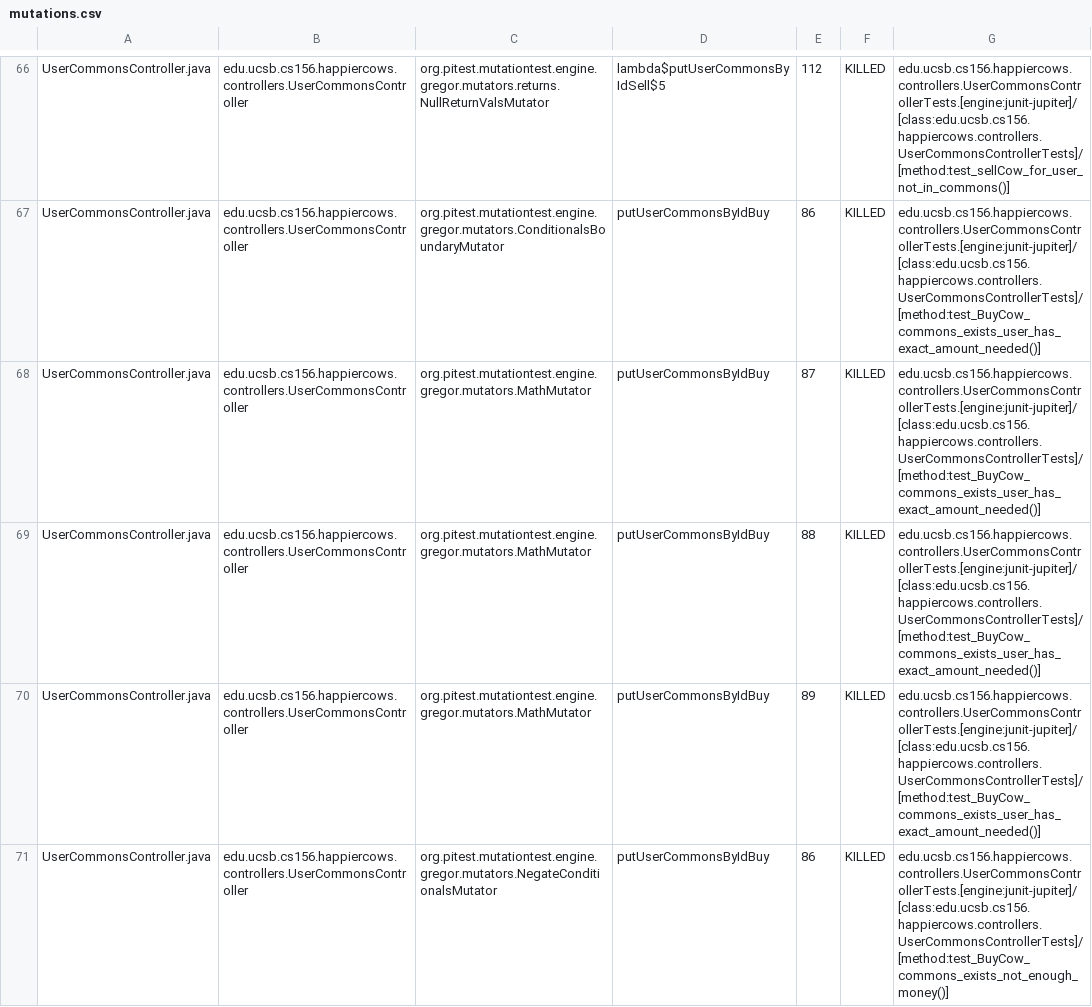
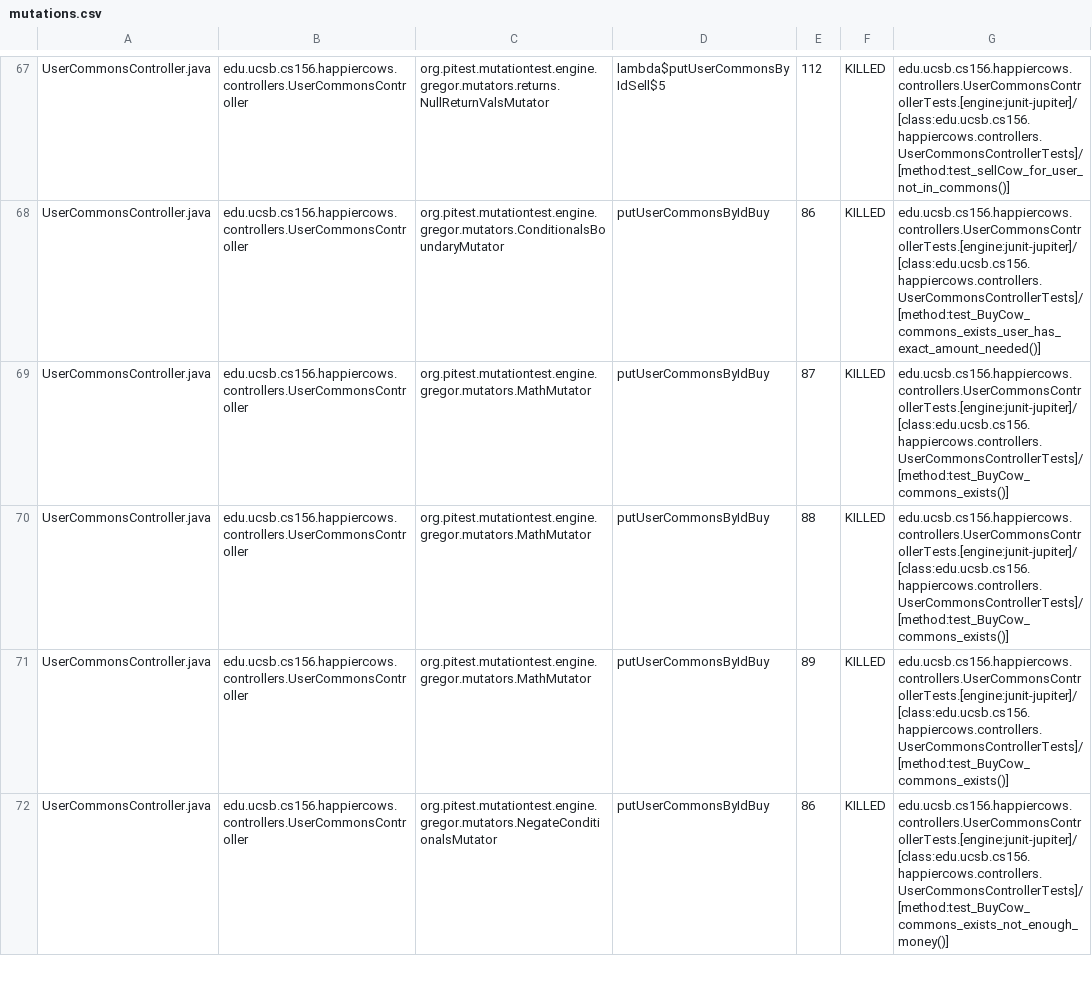
Before and after one commit to ucsb-cs156-f23/proj-happycows-f23-5pm-4, a CSV file: pitest/mutations.csv, drawn as a sheet; only a part is shown, gaps mark what is left out; the diff covers the shown part only.

Commit message:
Deploying to gh-pages from @ ucsb-cs156-f23/proj-happycows-f23-5pm-4@b167fb018e9df38131d685ef378897197f013444 🚀

```diff
--- a/pitest/mutations.csv
+++ b/pitest/mutations.csv
@@ -67,5 +68,5 @@ UserCommonsController.java,edu.ucsb.cs156.happiercows.controllers.UserCommonsCon
 UserCommonsController.java,edu.ucsb.cs156.happiercows.controllers.UserCommonsController,org.pitest.mutationtest.engine.gregor.mutators.ConditionalsBoundaryMutator,putUserCommonsByIdBuy,86,KILLED,edu.ucsb.cs156.happiercows.controllers.UserCommonsControllerTests.[engine:junit-jupiter]/[class:edu.ucsb.cs156.happiercows.controllers.UserCommonsControllerTests]/[method:test_BuyCow_commons_exists_user_has_exact_amount_needed()]
-UserCommonsController.java,edu.ucsb.cs156.happiercows.controllers.UserCommonsController,org.pitest.mutationtest.engine.gregor.mutators.MathMutator,putUserCommonsByIdBuy,87,KILLED,edu.ucsb.cs156.happiercows.controllers.UserCommonsControllerTests.[engine:junit-jupiter]/[class:edu.ucsb.cs156.happiercows.controllers.UserCommonsControllerTests]/[method:test_BuyCow_commons_exists_user_has_exact_amount_needed()]
-UserCommonsController.java,edu.ucsb.cs156.happiercows.controllers.UserCommonsController,org.pitest.mutationtest.engine.gregor.mutators.MathMutator,putUserCommonsByIdBuy,88,KILLED,edu.ucsb.cs156.happiercows.controllers.UserCommonsControllerTests.[engine:junit-jupiter]/[class:edu.ucsb.cs156.happiercows.controllers.UserCommonsControllerTests]/[method:test_BuyCow_commons_exists_user_has_exact_amount_needed()]
-UserCommonsController.java,edu.ucsb.cs156.happiercows.controllers.UserCommonsController,org.pitest.mutationtest.engine.gregor.mutators.MathMutator,putUserCommonsByIdBuy,89,KILLED,edu.ucsb.cs156.happiercows.controllers.UserCommonsControllerTests.[engine:junit-jupiter]/[class:edu.ucsb.cs156.happiercows.controllers.UserCommonsControllerTests]/[method:test_BuyCow_commons_exists_user_has_exact_amount_needed()]
+UserCommonsController.java,edu.ucsb.cs156.happiercows.controllers.UserCommonsController,org.pitest.mutationtest.engine.gregor.mutators.MathMutator,putUserCommonsByIdBuy,87,KILLED,edu.ucsb.cs156.happiercows.controllers.UserCommonsControllerTests.[engine:junit-jupiter]/[class:edu.ucsb.cs156.happiercows.controllers.UserCommonsControllerTests]/[method:test_BuyCow_commons_exists()]
+UserCommonsController.java,edu.ucsb.cs156.happiercows.controllers.UserCommonsController,org.pitest.mutationtest.engine.gregor.mutators.MathMutator,putUserCommonsByIdBuy,88,KILLED,edu.ucsb.cs156.happiercows.controllers.UserCommonsControllerTests.[engine:junit-jupiter]/[class:edu.ucsb.cs156.happiercows.controllers.UserCommonsControllerTests]/[method:test_BuyCow_commons_exists()]
+UserCommonsController.java,edu.ucsb.cs156.happiercows.controllers.UserCommonsController,org.pitest.mutationtest.engine.gregor.mutators.MathMutator,putUserCommonsByIdBuy,89,KILLED,edu.ucsb.cs156.happiercows.controllers.UserCommonsControllerTests.[engine:junit-jupiter]/[class:edu.ucsb.cs156.happiercows.controllers.UserCommonsControllerTests]/[method:test_BuyCow_commons_exists()]
 UserCommonsController.java,edu.ucsb.cs156.happiercows.controllers.UserCommonsController,org.pitest.mutationtest.engine.gregor.mutators.NegateConditionalsMutator,putUserCommonsByIdBuy,86,KILLED,edu.ucsb.cs156.happiercows.controllers.UserCommonsControllerTests.[engine:junit-jupiter]/[class:edu.ucsb.cs156.happiercows.controllers.UserCommonsControllerTests]/[method:test_BuyCow_commons_exists_not_enough_money()]
```
Also changed, not shown: 1 added row and 107 edited cells elsewhere in this file, 48 other files.
